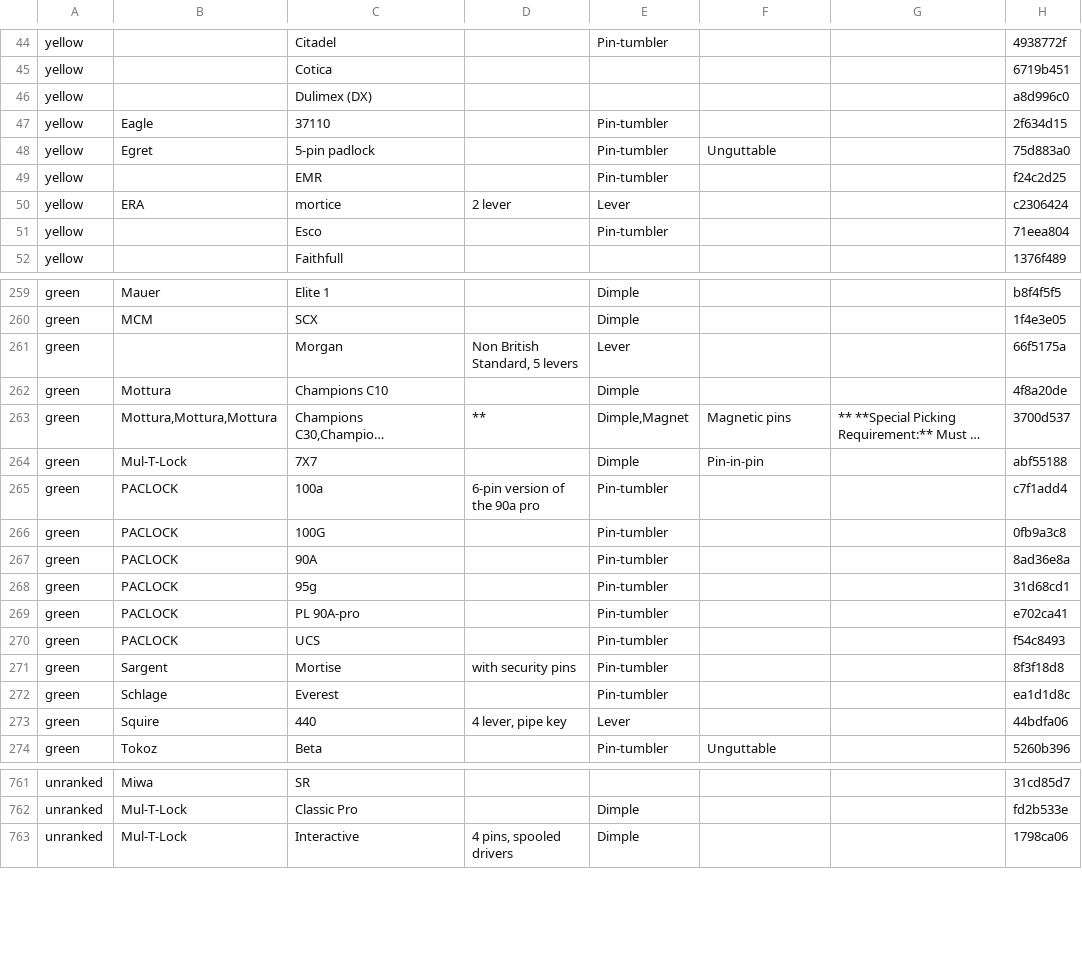
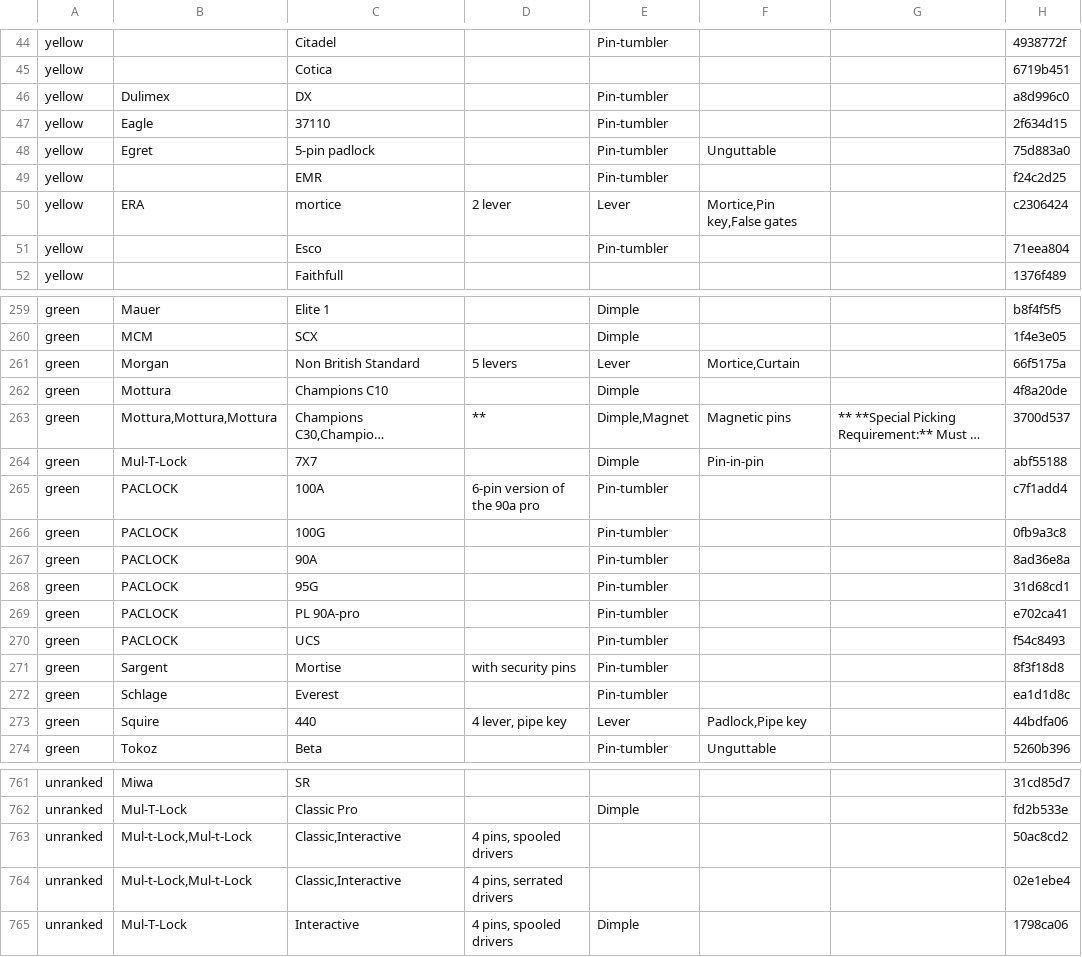
Before and after one commit to Lockpickers-United/lpu-belt-explorer, a CSV file: data.csv, drawn as a sheet; only a part is shown, gaps mark what is left out; long unchanged cells end in …; removed rows and columns are numbered as before the commit, all else as after; the diff covers the shown part only; the diff names each change by its address in the sheet, - before the commit and + after, or states it on an @@ line.

```diff
--- a/data.csv
+++ b/data.csv
-row 46: yellow |  | Dulimex (DX) |  |  |  |  | a8d996c0
+row 46: yellow | Dulimex | DX |  | Pin-tumbler |  |  | a8d996c0
-F50: (empty)
+F50: Mortice,Pin key,False gates
-row 261: green |  | Morgan | Non British Standard, 5 levers | Lever |  |  | 66f5175a
+row 261: green | Morgan | Non British Standard | 5 levers | Lever | Mortice,Curtain |  | 66f5175a
-C265: 100a
+C265: 100A
-C268: 95g
+C268: 95G
-F273: (empty)
+F273: Padlock,Pipe key
+row 763: unranked | Mul-t-Lock,Mul-t-Lock | Classic,Interactive | 4 pins, spooled drivers |  |  |  | 50ac8cd2
+row 764: unranked | Mul-t-Lock,Mul-t-Lock | Classic,Interactive | 4 pins, serrated drivers |  |  |  | 02e1ebe4
```
Also changed, not shown: 30 edited cells elsewhere in this file, belts.csv, media.csv, 5 other files.
